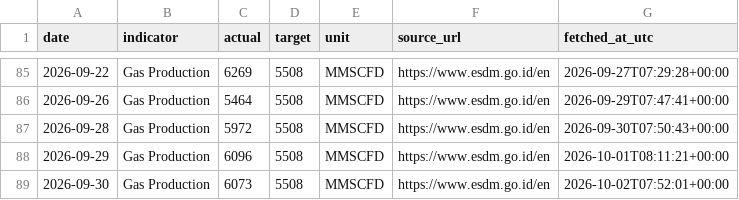
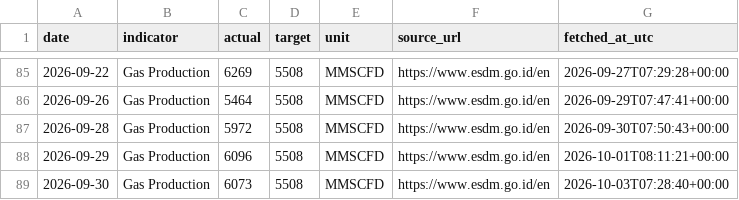
Before and after one commit to nxiongkpler/esdm-indonesia-daily-gas-production, a CSV file: data/esdm_indonesia_daily_gas_production.csv, drawn as a sheet; only a part is shown, gaps mark what is left out.

```diff
--- a/data/esdm_indonesia_daily_gas_production.csv
+++ b/data/esdm_indonesia_daily_gas_production.csv
@@ -88,2 +88,2 @@ date,indicator,actual,target,unit,source_url,fetched_at_utc
 2026-09-29,Gas Production,6096,5508,MMSCFD,https://www.esdm.go.id/en,2026-10-01T08:11:21+00:00
-2026-09-30,Gas Production,6073,5508,MMSCFD,https://www.esdm.go.id/en,2026-10-02T07:52:01+00:00
+2026-09-30,Gas Production,6073,5508,MMSCFD,https://www.esdm.go.id/en,2026-10-03T07:28:40+00:00
```
